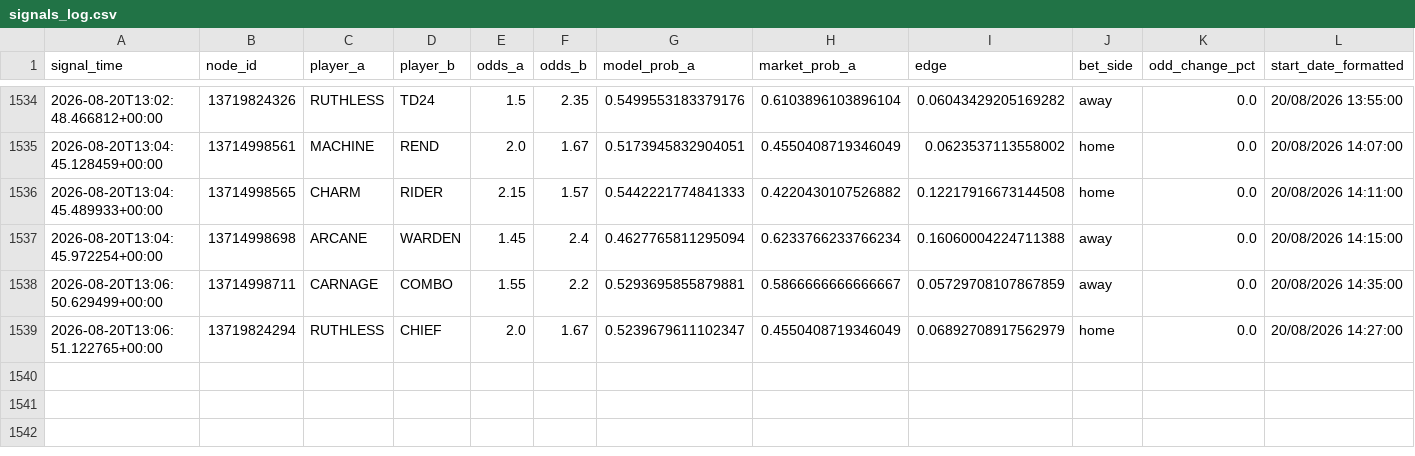
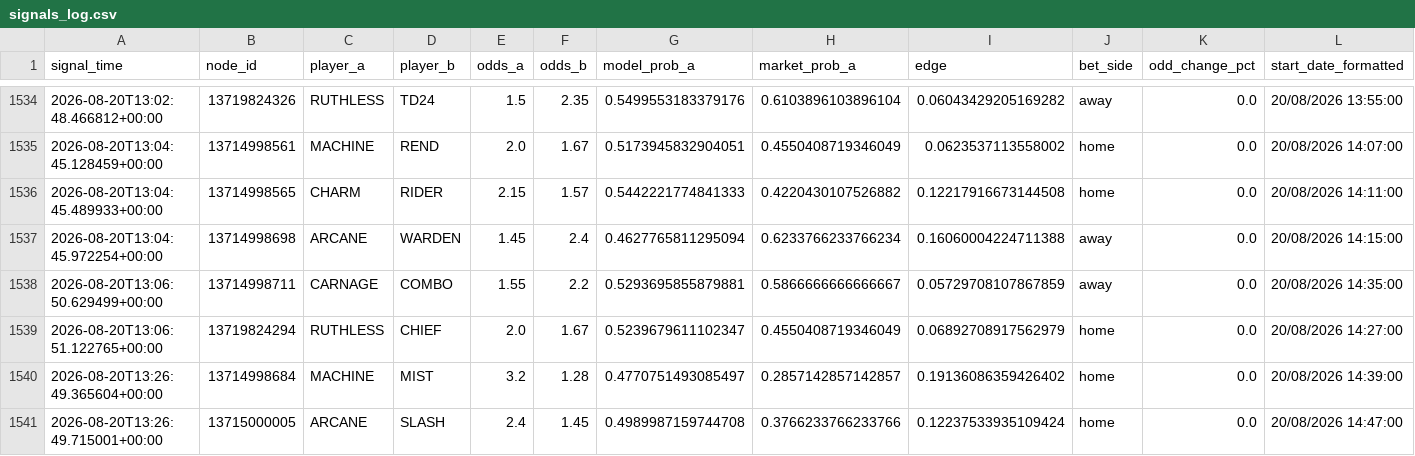
Before and after one commit to javarroba-cmd/proyecto-desde-cero, a CSV file: data/signals_log.csv, drawn as a sheet; only a part is shown, gaps mark what is left out; rows hold the shown columns only; the diff names each change by its address in the sheet, - before the commit and + after, or states it on an @@ line.

```diff
--- a/data/signals_log.csv
+++ b/data/signals_log.csv
+row 1540: 2026-08-20T13:26:49.365604+00:00 | 13714998684 | MACHINE | MIST | 3.2 | 1.28 | 0.4770751493085497 | 0.2857142857142857 | 0.19136086359426402 | home | 0.0 | 20/08/2026 14:39:00
+row 1541: 2026-08-20T13:26:49.715001+00:00 | 13715000005 | ARCANE | SLASH | 2.4 | 1.45 | 0.4989987159744708 | 0.3766233766233766 | 0.12237533935109424 | home | 0.0 | 20/08/2026 14:47:00
```
